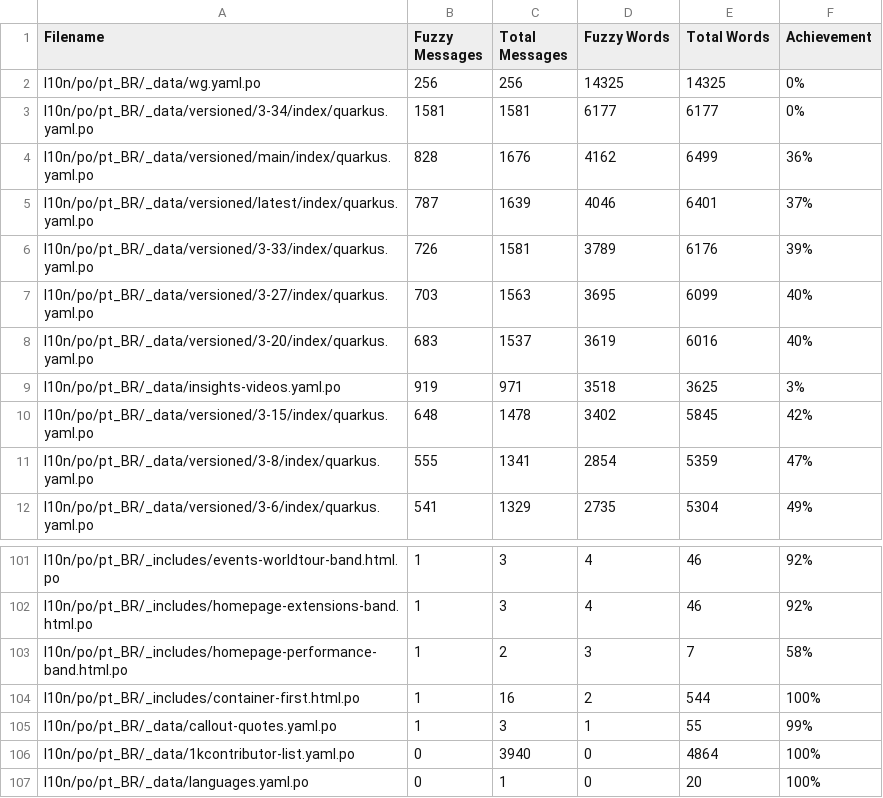
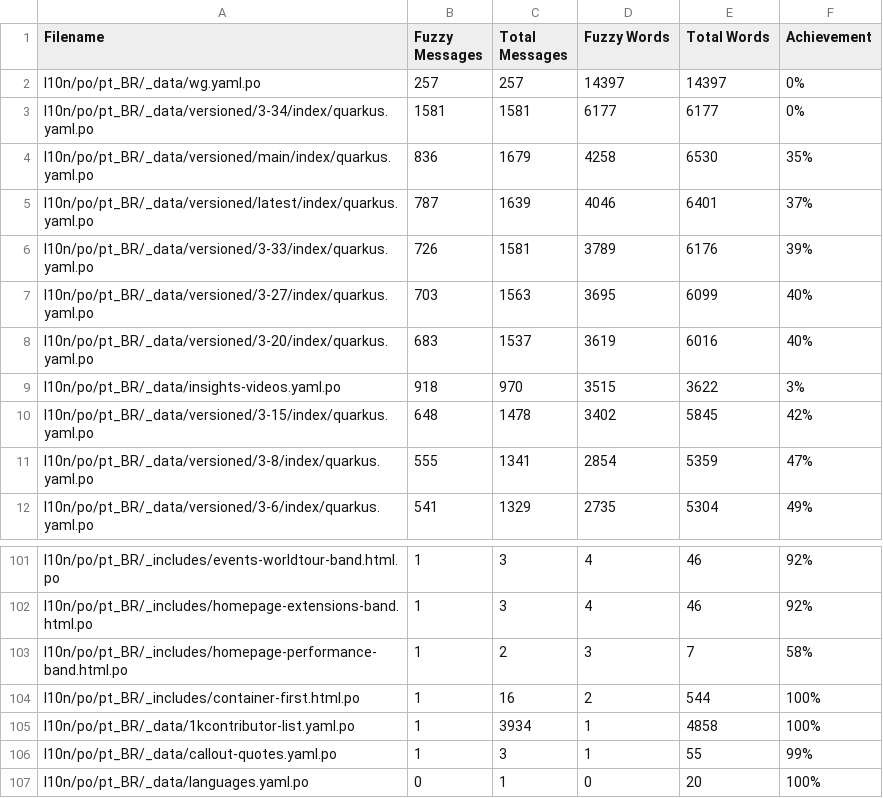
Before and after one commit to christianfernandesprofissional/pt.quarkus.io, a CSV file: l10n/stats/misc-translation.csv, drawn as a sheet; only a part is shown, gaps mark what is left out.

```diff
--- a/l10n/stats/misc-translation.csv
+++ b/l10n/stats/misc-translation.csv
@@ -1,5 +1,5 @@
 Filename, Fuzzy Messages, Total Messages, Fuzzy Words, Total Words, Achievement
-l10n/po/pt_BR/_data/wg.yaml.po, 256, 256, 14325, 14325, 0%
+l10n/po/pt_BR/_data/wg.yaml.po, 257, 257, 14397, 14397, 0%
 l10n/po/pt_BR/_data/versioned/3-34/index/quarkus.yaml.po, 1581, 1581, 6177, 6177, 0%
-l10n/po/pt_BR/_data/versioned/main/index/quarkus.yaml.po, 828, 1676, 4162, 6499, 36%
+l10n/po/pt_BR/_data/versioned/main/index/quarkus.yaml.po, 836, 1679, 4258, 6530, 35%
 l10n/po/pt_BR/_data/versioned/latest/index/quarkus.yaml.po, 787, 1639, 4046, 6401, 37%
@@ -8,3 +8,3 @@ l10n/po/pt_BR/_data/versioned/3-27/index/quarkus.yaml.po, 703, 1563, 3695, 6099,
 l10n/po/pt_BR/_data/versioned/3-20/index/quarkus.yaml.po, 683, 1537, 3619, 6016, 40%
-l10n/po/pt_BR/_data/insights-videos.yaml.po, 919, 971, 3518, 3625, 3%
+l10n/po/pt_BR/_data/insights-videos.yaml.po, 918, 970, 3515, 3622, 3%
 l10n/po/pt_BR/_data/versioned/3-15/index/quarkus.yaml.po, 648, 1478, 3402, 5845, 42%
@@ -104,4 +104,4 @@ l10n/po/pt_BR/_includes/homepage-performance-band.html.po, 1, 2, 3, 7, 58%
 l10n/po/pt_BR/_includes/container-first.html.po, 1, 16, 2, 544, 100%
+l10n/po/pt_BR/_data/1kcontributor-list.yaml.po, 1, 3934, 1, 4858, 100%
 l10n/po/pt_BR/_data/callout-quotes.yaml.po, 1, 3, 1, 55, 99%
-l10n/po/pt_BR/_data/1kcontributor-list.yaml.po, 0, 3940, 0, 4864, 100%
 l10n/po/pt_BR/_data/languages.yaml.po, 0, 1, 0, 20, 100%
```
Also changed, not shown: l10n/stats/main-guides-translation.csv, l10n/stats/posts-translation.csv.
